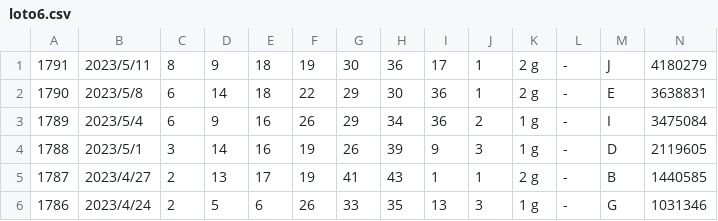
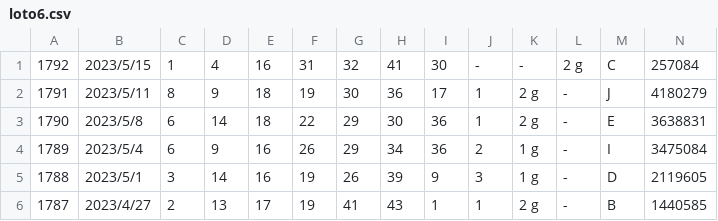
Before and after one commit to vpn62399/memo, a CSV file: loto6.csv, drawn as a sheet; only a part is shown; the shorter side is filled out with more unchanged rows.

```diff
--- a/loto6.csv
+++ b/loto6.csv
@@ -1 +1,2 @@
+1792,2023/5/15,1,4,16,31,32,41,30,-,-,2 g,C,257084
 1791,2023/5/11,8,9,18,19,30,36,17,1,2 g,-,J,4180279
```
Also changed, not shown: loto6c.csv, xStep-L6.csv, 4 other files.
